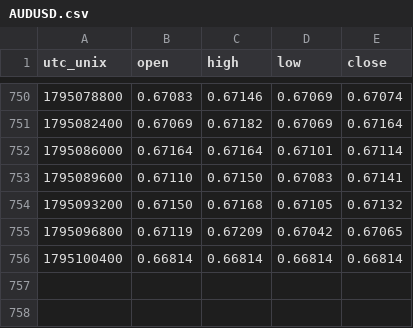
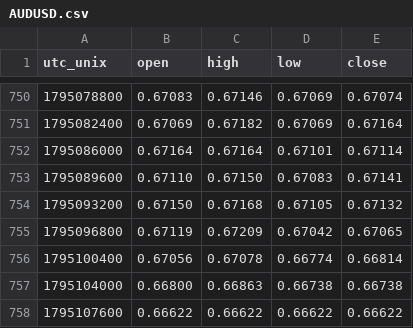
Before and after one commit to warm-torino/public-bias, a CSV file: data/price/AUDUSD.csv, drawn as a sheet; only a part is shown, gaps mark what is left out.

```diff
--- a/data/price/AUDUSD.csv
+++ b/data/price/AUDUSD.csv
@@ -755,2 +755,4 @@ utc_unix,open,high,low,close
 1795096800,0.67119,0.67209,0.67042,0.67065
-1795100400,0.66814,0.66814,0.66814,0.66814
+1795100400,0.67056,0.67078,0.66774,0.66814
+1795104000,0.66800,0.66863,0.66738,0.66738
+1795107600,0.66622,0.66622,0.66622,0.66622
```
Also changed, not shown: data/EURUSD.csv, data/GBPUSD.csv, 13 other files.
